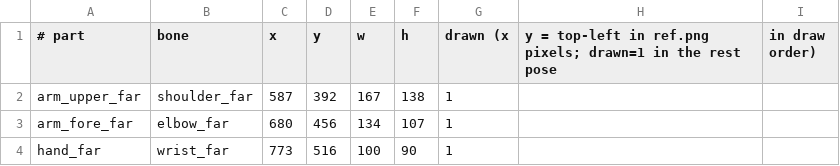
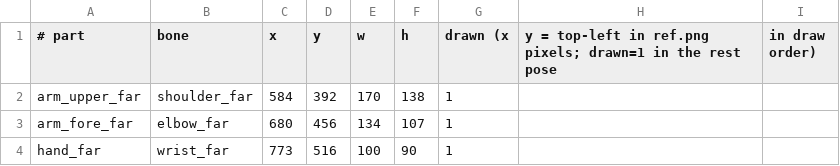
Before and after one commit to ltthuc1989/story-rig-studio, a CSV file: shared/src/commonMain/composeResources/files/bo/parts.csv, drawn as a sheet; only a part is shown.

```diff
--- a/shared/src/commonMain/composeResources/files/bo/parts.csv
+++ b/shared/src/commonMain/composeResources/files/bo/parts.csv
@@ -1,3 +1,3 @@
 # part,bone,x,y,w,h,drawn (x,y = top-left in ref.png pixels; drawn=1 in the rest pose, in draw order)
-arm_upper_far,shoulder_far,587,392,167,138,1
+arm_upper_far,shoulder_far,584,392,170,138,1
 arm_fore_far,elbow_far,680,456,134,107,1
```
Also changed, not shown: shared/src/commonMain/composeResources/files/bo_front/parts.csv, shared/src/commonMain/composeResources/files/hana/parts.csv, 39 other files.
